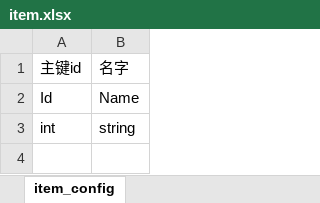
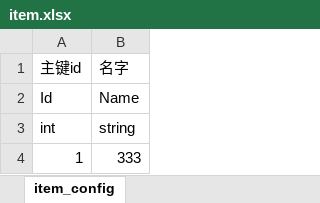
Before and after one commit to SamuelCSM/ClientBase, an Excel workbook: Assets/Examples/ExcelCofig/item.xlsx, sheet item_config, drawn as a sheet; values as stored, in another font and other column widths than the file's, no borders; the diff names each change by its address in the sheet, - before the commit and + after, or states it on an @@ line.

```diff
--- a/Assets/Examples/ExcelCofig/item.xlsx (sheet item_config)
+++ b/Assets/Examples/ExcelCofig/item.xlsx (sheet item_config)
+row 4: 1 | 333
```
Also changed, not shown: 4 other files.
